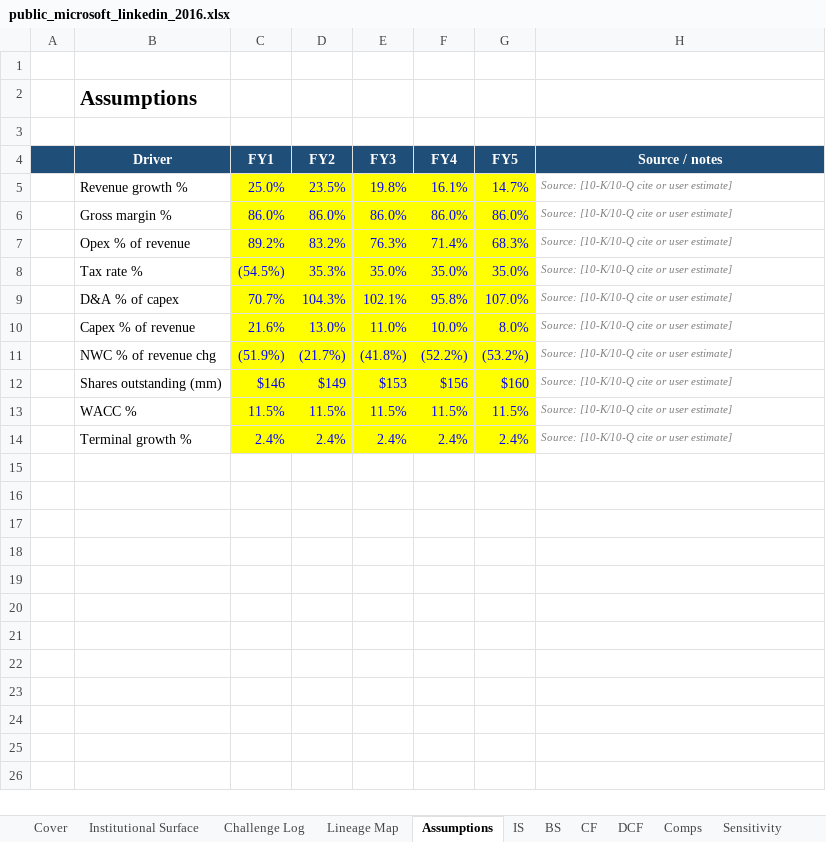
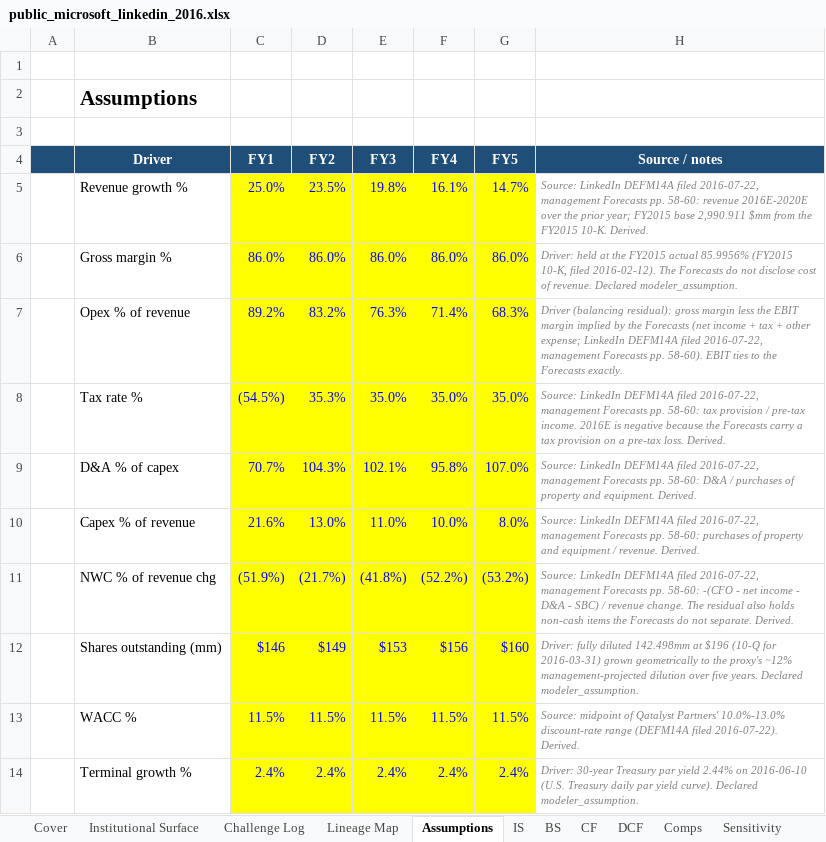
Before and after one commit to SMC17/finance-segway, an Excel workbook: 01_Investment_Banking/instances/public_microsoft_linkedin_2016.xlsx, sheet Assumptions, drawn as a sheet; values as stored, in another font and other column widths than the file's, no borders; the diff names each change by its address in the sheet, - before the commit and + after, or states it on an @@ line.

```diff
--- a/01_Investment_Banking/instances/public_microsoft_linkedin_2016.xlsx (sheet Assumptions)
+++ b/01_Investment_Banking/instances/public_microsoft_linkedin_2016.xlsx (sheet Assumptions)
-H5 (Source / notes): Source: [10-K/10-Q cite or user estimate]
+H5 (Source / notes): Source: LinkedIn DEFM14A filed 2016-07-22, management Forecasts pp. 58-60: revenue 2016E-2020E over the prior year; FY2015 base 2,990.911 $mm from the FY2015 10-K. Derived.
-H6 (Source / notes): Source: [10-K/10-Q cite or user estimate]
+H6 (Source / notes): Driver: held at the FY2015 actual 85.9956% (FY2015 10-K, filed 2016-02-12). The Forecasts do not disclose cost of revenue. Declared modeler_assumption.
-H7 (Source / notes): Source: [10-K/10-Q cite or user estimate]
+H7 (Source / notes): Driver (balancing residual): gross margin less the EBIT margin implied by the Forecasts (net income + tax + other expense; LinkedIn DEFM14A filed 2016-07-22, management Forecasts pp. 58-60). EBIT ties to the Forecasts exactly.
-H8 (Source / notes): Source: [10-K/10-Q cite or user estimate]
+H8 (Source / notes): Source: LinkedIn DEFM14A filed 2016-07-22, management Forecasts pp. 58-60: tax provision / pre-tax income. 2016E is negative because the Forecasts carry a tax provision on a pre-tax loss. Derived.
-H9 (Source / notes): Source: [10-K/10-Q cite or user estimate]
+H9 (Source / notes): Source: LinkedIn DEFM14A filed 2016-07-22, management Forecasts pp. 58-60: D&A / purchases of property and equipment. Derived.
-H10 (Source / notes): Source: [10-K/10-Q cite or user estimate]
+H10 (Source / notes): Source: LinkedIn DEFM14A filed 2016-07-22, management Forecasts pp. 58-60: purchases of property and equipment / revenue. Derived.
-H11 (Source / notes): Source: [10-K/10-Q cite or user estimate]
+H11 (Source / notes): Source: LinkedIn DEFM14A filed 2016-07-22, management Forecasts pp. 58-60: -(CFO - net income - D&A - SBC) / revenue change. The residual also holds non-cash items the Forecasts do not separate. Derived.
-H12 (Source / notes): Source: [10-K/10-Q cite or user estimate]
+H12 (Source / notes): Driver: fully diluted 142.498mm at $196 (10-Q for 2016-03-31) grown geometrically to the proxy's ~12% management-projected dilution over five years. Declared modeler_assumption.
-H13 (Source / notes): Source: [10-K/10-Q cite or user estimate]
+H13 (Source / notes): Source: midpoint of Qatalyst Partners' 10.0%-13.0% discount-rate range (DEFM14A filed 2016-07-22). Derived.
-H14 (Source / notes): Source: [10-K/10-Q cite or user estimate]
+H14 (Source / notes): Driver: 30-year Treasury par yield 2.44% on 2016-06-10 (U.S. Treasury daily par yield curve). Declared modeler_assumption.
```
Also changed, not shown: sheet Sensitivity, sheet Comps, 9 other files.
